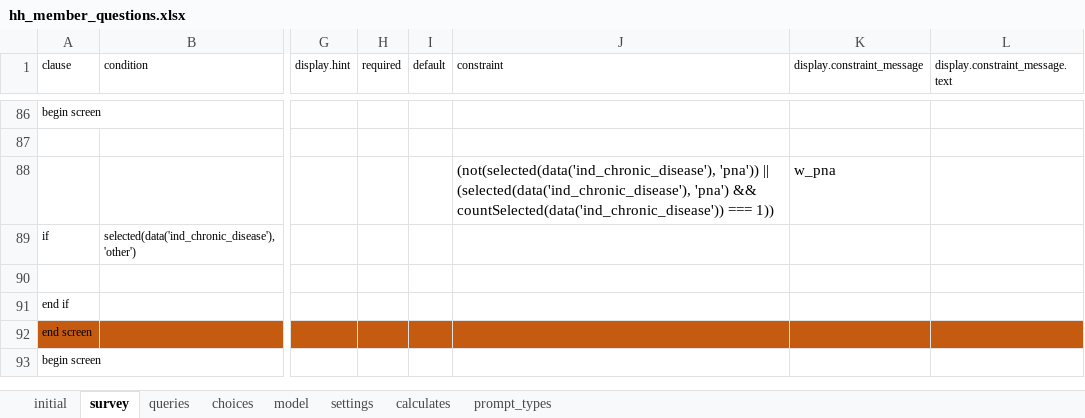
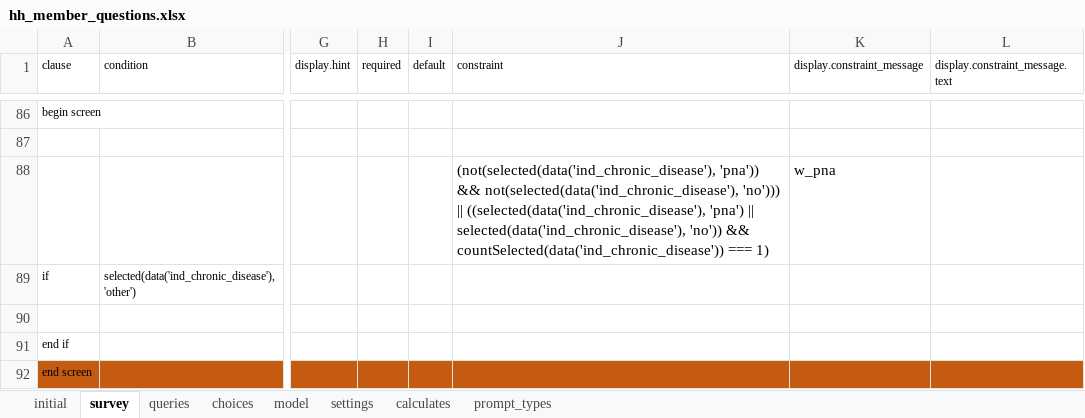
Before and after one commit to karoliscfd/bohemia, an Excel workbook: odkx/app/config/tables/hh_member/forms/hh_member_questions/hh_member_questions.xlsx, sheet survey, drawn as a sheet; only a part is shown, gaps mark what is left out; the shorter side is filled out with more unchanged rows; values as stored, in another font and other column widths than the file's, no borders; the diff names each change by its address in the sheet, - before the commit and + after, or states it on an @@ line.

```diff
--- a/odkx/app/config/tables/hh_member/forms/hh_member_questions/hh_member_questions.xlsx (sheet survey)
+++ b/odkx/app/config/tables/hh_member/forms/hh_member_questions/hh_member_questions.xlsx (sheet survey)
-J88 (constraint): (not(selected(data('ind_chronic_disease'), 'pna')) || (selected(data('ind_chronic_disease'), 'pna') && countSelected(data('ind_chronic_disease')) === 1))
+J88 (constraint): (not(selected(data('ind_chronic_disease'), 'pna')) && not(selected(data('ind_chronic_disease'), 'no'))) || ((selected(data('ind_chronic_disease'), 'pna') || selected(data('ind_chronic_disease'), 'no')) && countSelected(data('ind_chronic_disease')) === 1)
```
Also changed, not shown: odkx/app/config/assets/framework/forms/framework/framework.xlsx, odkx/app/config/tables/census/forms/census/census.xlsx, 12 other files.
